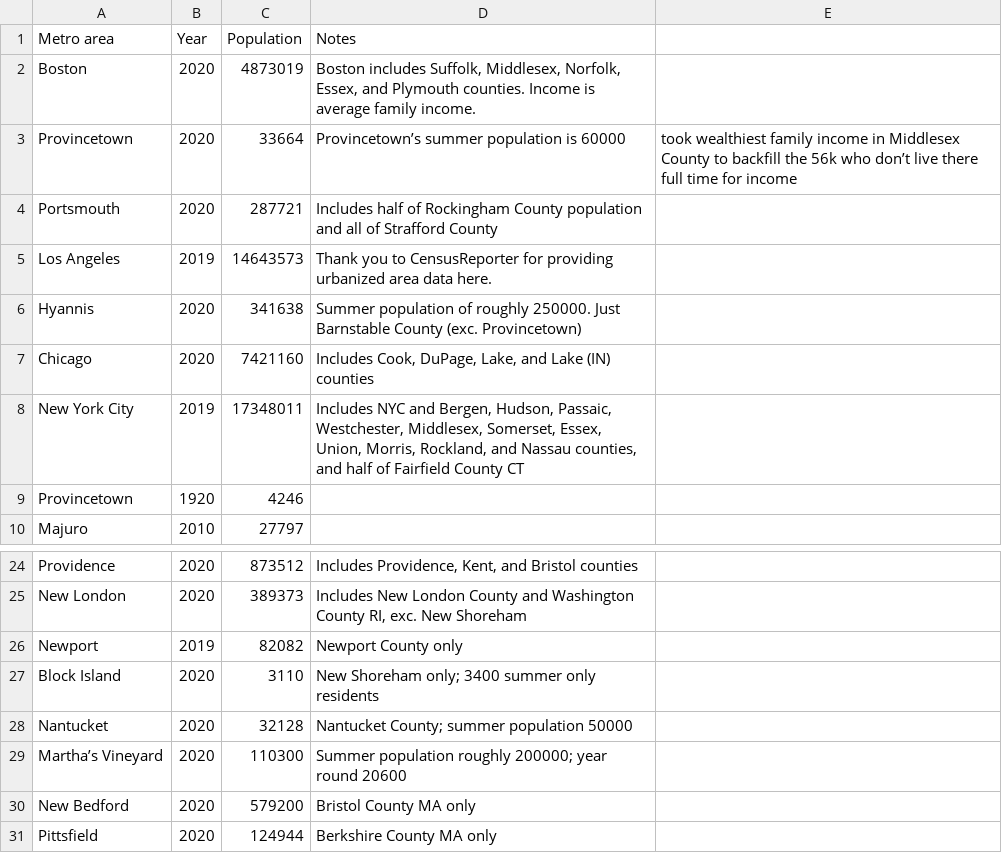
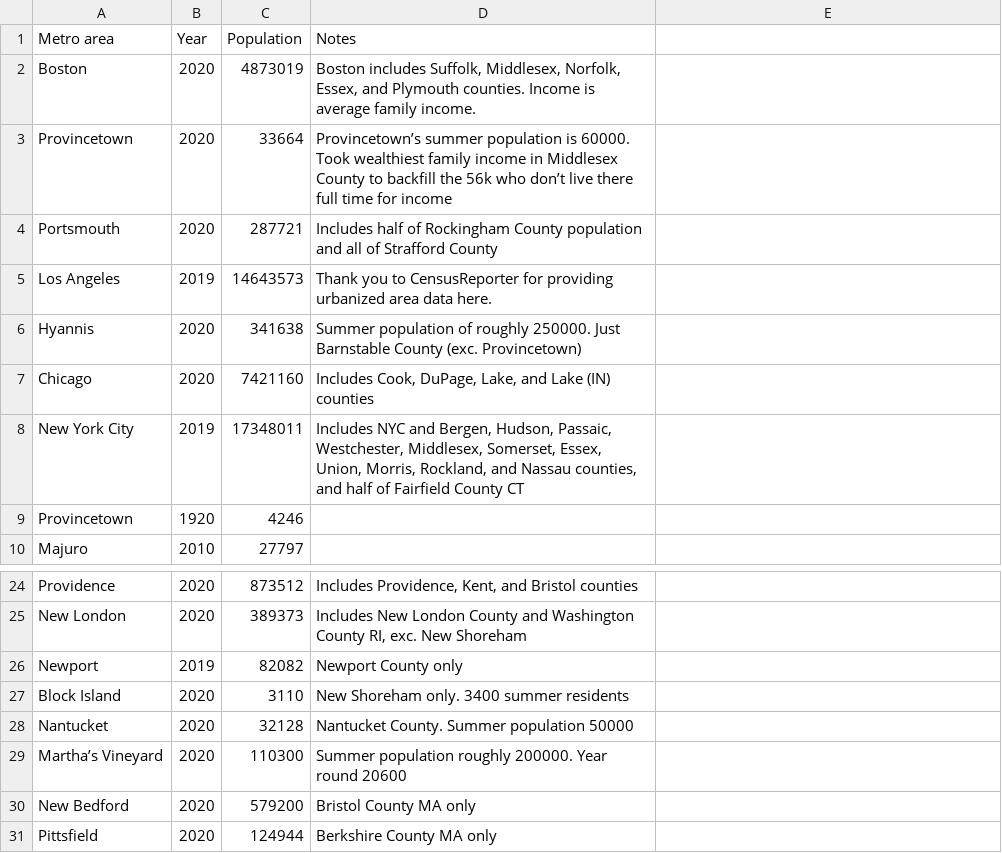
Before and after one commit to johnbrussell/airline-game, a CSV file: data/populations.csv, drawn as a sheet; only a part is shown, gaps mark what is left out; the diff names each change by its address in the sheet, - before the commit and + after, or states it on an @@ line.

Commit message:
Remove extra column from populations csv

```diff
--- a/data/populations.csv
+++ b/data/populations.csv
-D3 (Notes): …population is 60000
+D3 (Notes): …population is 60000. Took wealthiest family income in Middlesex County to backfill the 56k who don’t live there full time for income
-E3: took wealthiest family income in Middlesex County to backfill the 56k who don’t live there full time for income
+E3: (empty)
-D27 (Notes): New Shoreham only; 3400 summer only residents
+D27 (Notes): New Shoreham only. 3400 summer residents
-D28 (Notes): Nantucket County; summer population 50000
+D28 (Notes): Nantucket County. Summer population 50000
-D29 (Notes): …population roughly 200000; year round 20600
+D29 (Notes): …population roughly 200000. Year round 20600
```
